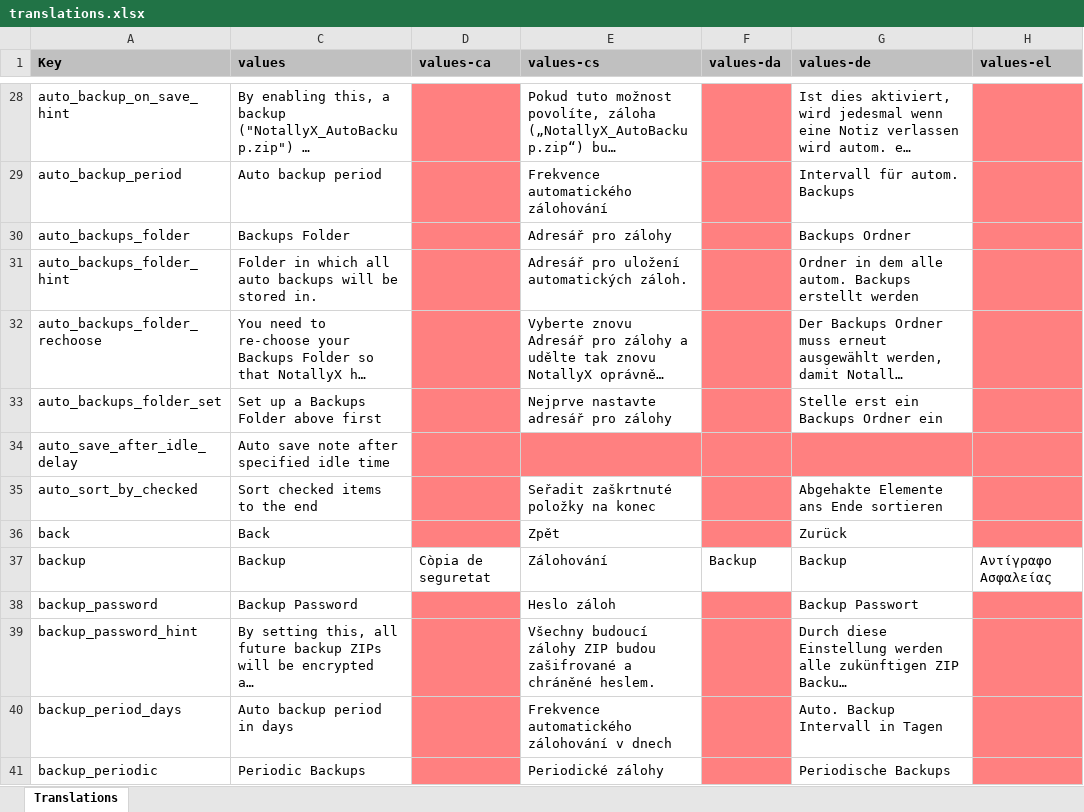
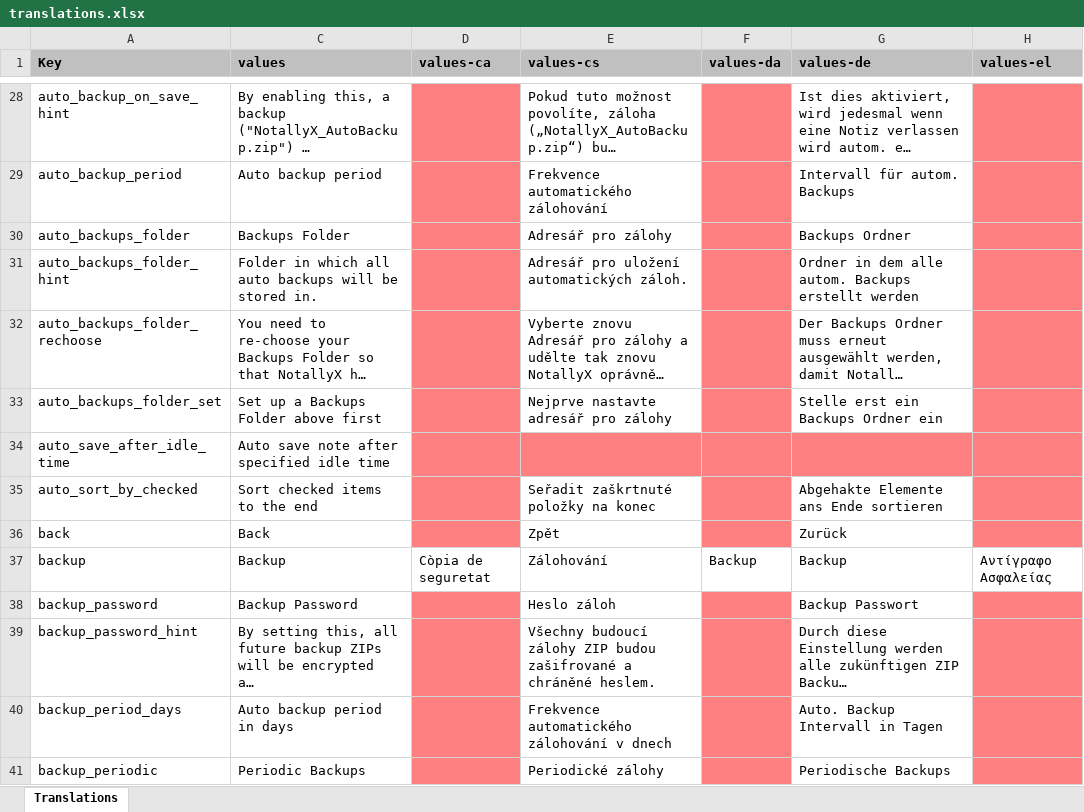
Before and after one commit to PhilKes/NotallyX, an Excel workbook: app/translations.xlsx, sheet Translations, drawn as a sheet; only a part is shown, gaps mark what is left out; long unchanged cells end in …; values as stored, in another font and other column widths than the file's, no borders; charts and pictures not drawn; the diff names each change by its address in the sheet, - before the commit and + after, or states it on an @@ line.

```diff
--- a/app/translations.xlsx (sheet Translations)
+++ b/app/translations.xlsx (sheet Translations)
-A34 (Key): auto_save_after_idle_delay
+A34 (Key): auto_save_after_idle_time
```
Also changed, not shown: 2 other files.
